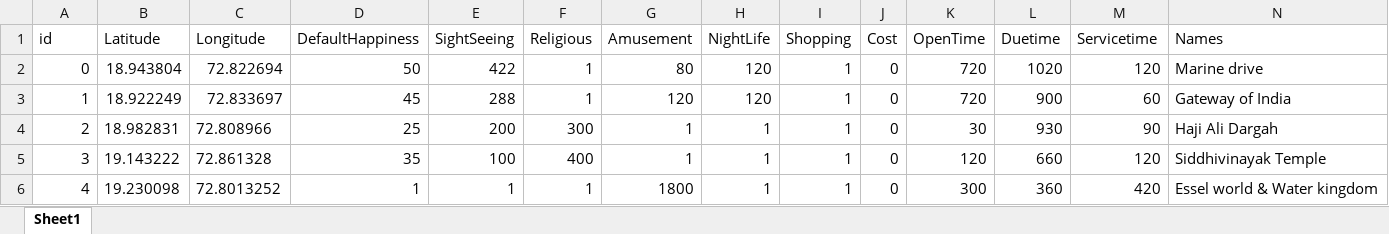
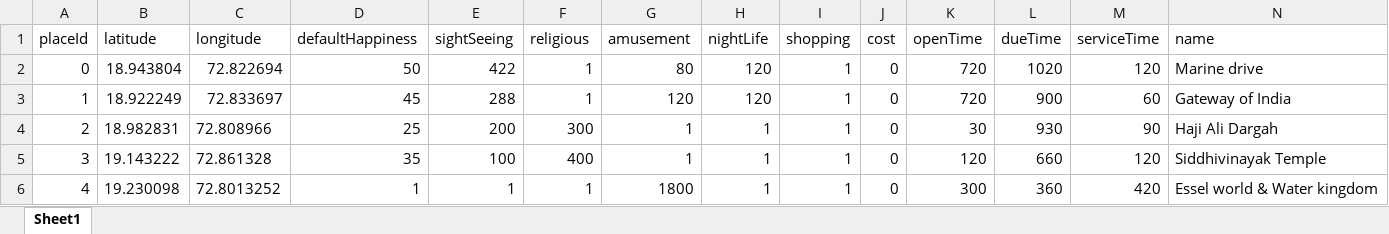
Before and after one commit to Bhoumik-s/Tripie, an Excel workbook: Plan/Mumbai.xlsx, sheet Sheet1, drawn as a sheet; only a part is shown; values as stored, in another font and other column widths than the file's, no borders; removed rows and columns are numbered as before the commit, all else as after; rows hold the shown columns only; the diff names each change by its address in the sheet, - before the commit and + after, or states it on an @@ line.

```diff
--- a/Plan/Mumbai.xlsx (sheet Sheet1)
+++ b/Plan/Mumbai.xlsx (sheet Sheet1)
-row 1: id | Latitude | Longitude | DefaultHappiness | SightSeeing | Religious | Amusement | NightLife | Shopping | Cost | OpenTime | Duetime | Servicetime | Names
+row 1: placeId | latitude | longitude | defaultHappiness | sightSeeing | religious | amusement | nightLife | shopping | cost | openTime | dueTime | serviceTime | name
```
Also changed, not shown: 2 other files.
